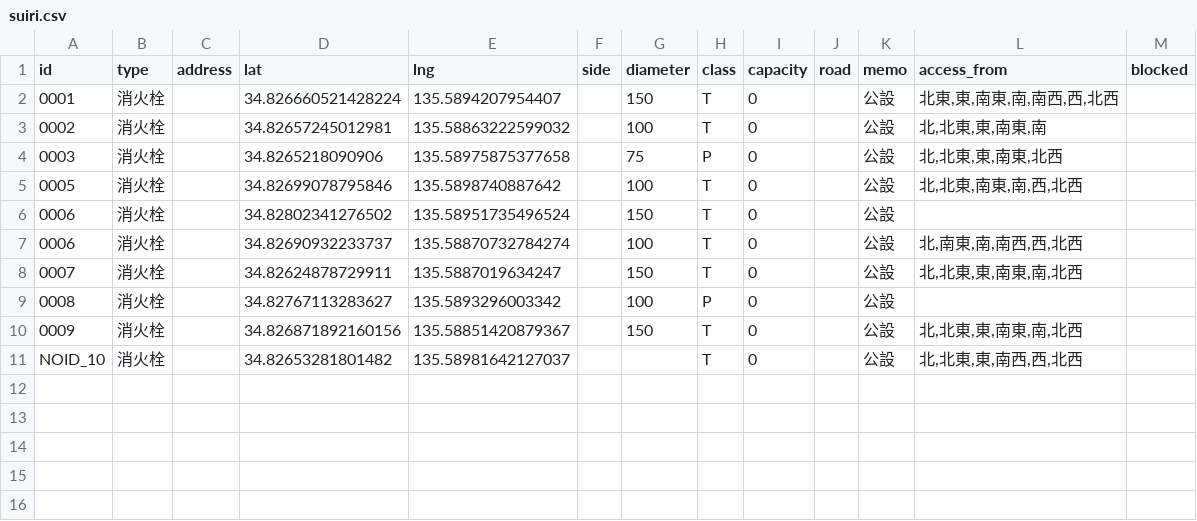
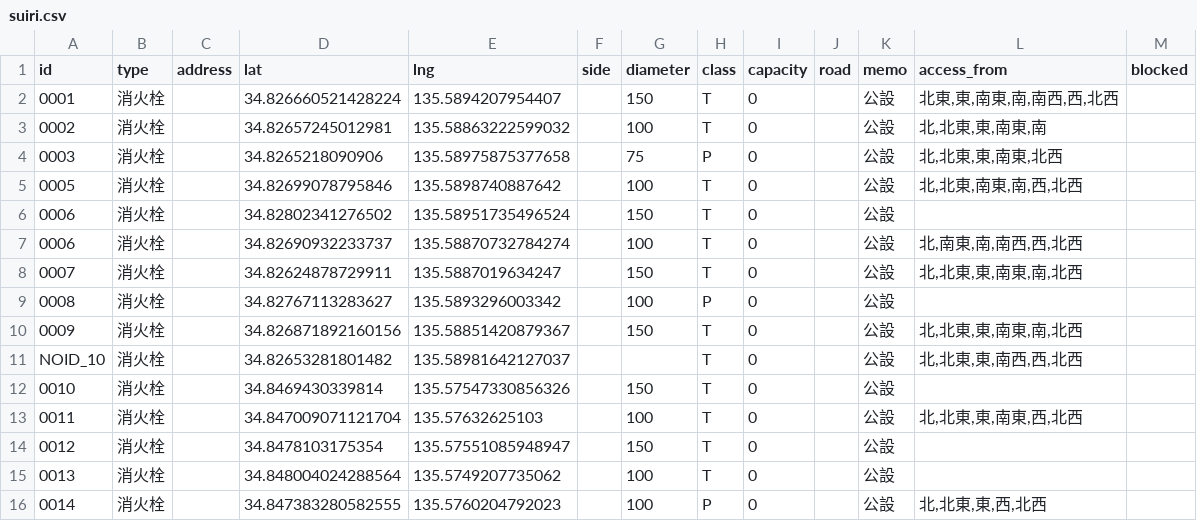
Before and after one commit to daiyoshiseirio-lab/fcsssimple, a CSV file: suiri.csv, drawn as a sheet; the diff names each change by its address in the sheet, - before the commit and + after, or states it on an @@ line.

Commit message:
Add files via upload

```diff
--- a/suiri.csv
+++ b/suiri.csv
+row 12: 0010 | 消火栓 |  | 34.8469430339814 | 135.57547330856326 |  | 150 | T | 0 |  | 公設
+row 13: 0011 | 消火栓 |  | 34.847009071121704 | 135.57632625103 |  | 100 | T | 0 |  | 公設 | 北,北東,東,南東,西,北西
+row 14: 0012 | 消火栓 |  | 34.8478103175354 | 135.57551085948947 |  | 150 | T | 0 |  | 公設
+row 15: 0013 | 消火栓 |  | 34.848004024288564 | 135.5749207735062 |  | 100 | T | 0 |  | 公設
+row 16: 0014 | 消火栓 |  | 34.847383280582555 | 135.5760204792023 |  | 100 | P | 0 |  | 公設 | 北,北東,東,西,北西
```
